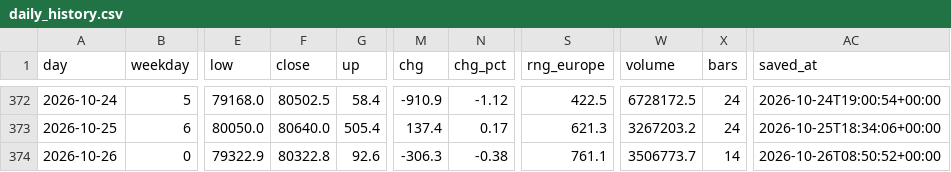
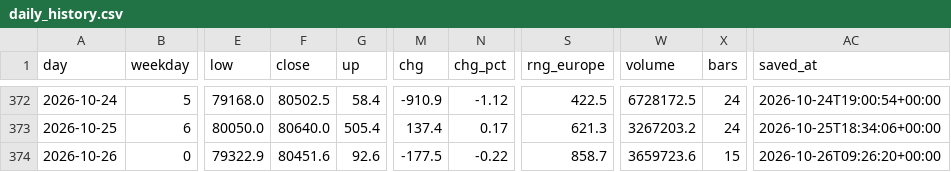
Before and after one commit to badmanx075-oss/btc-tool, a CSV file: daily_history.csv, drawn as a sheet; only a part is shown, gaps mark what is left out; the diff names each change by its address in the sheet, - before the commit and + after, or states it on an @@ line.

```diff
--- a/daily_history.csv
+++ b/daily_history.csv
-F374 (close): 80322.8
+F374 (close): 80451.6
-M374 (chg): -306.3
+M374 (chg): -177.5
-N374 (chg_pct): -0.38
+N374 (chg_pct): -0.22
-S374 (rng_europe): 761.1
+S374 (rng_europe): 858.7
-W374 (volume): 3506773.7
+W374 (volume): 3659723.6
-X374 (bars): 14
+X374 (bars): 15
-AC374 (saved_at): 2026-10-26T08:50:52+00:00
+AC374 (saved_at): 2026-10-26T09:26:20+00:00
```
Also changed, not shown: flow_log.csv, market_log.csv, 4 other files.
